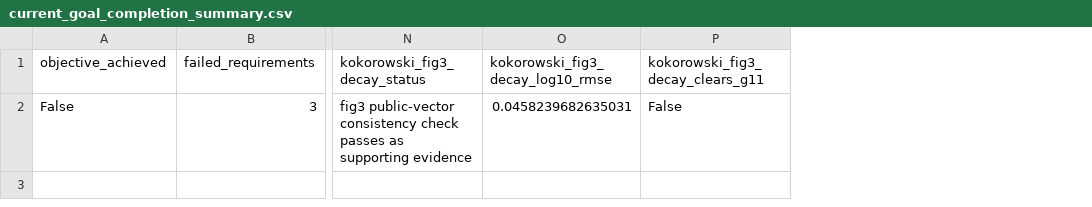
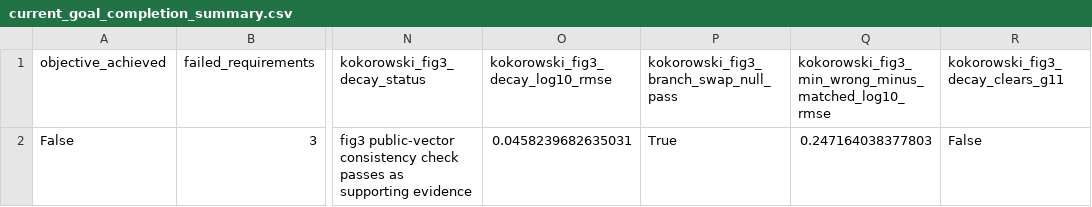
Before and after one commit to workingclassbuddha/cd-quantum-measurement, a CSV file: outputs/current_goal_audit/current_goal_completion_summary.csv, drawn as a sheet; only a part is shown, gaps mark what is left out; the diff names each change by its address in the sheet, - before the commit and + after, or states it on an @@ line.

Commit message:
add Kokorowski fig3 branch-swap nulls

```diff
--- a/outputs/current_goal_audit/current_goal_completion_summary.csv
+++ b/outputs/current_goal_audit/current_goal_completion_summary.csv
+column P, rows 1-2: kokorowski_fig3_branch_swap_null_pass | True
+column Q, rows 1-2: kokorowski_fig3_min_wrong_minus_matched_log10_rmse | 0.247164038377803
```
Also changed, not shown: outputs/current_goal_audit/current_goal_completion_checklist.csv, outputs/kokorowski_fig3_decay_check/kokorowski_fig3_decay_summary.csv, 6 other files.
